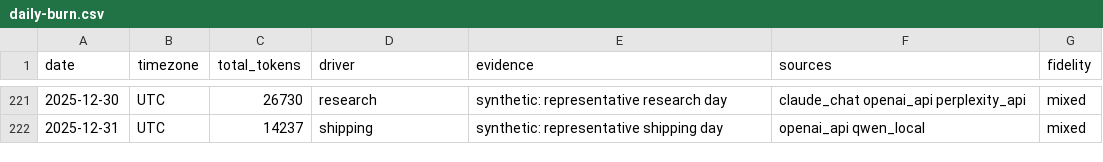
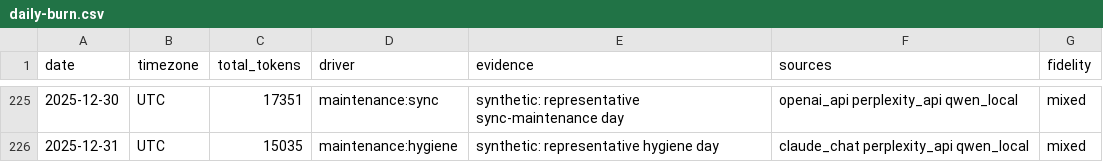
Before and after one commit to snapsynapse/delegated-watch, a CSV file: public/data/daily-burn.csv, drawn as a sheet; only a part is shown, gaps mark what is left out; the diff covers the shown part only.

```diff
--- a/public/data/daily-burn.csv
+++ b/public/data/daily-burn.csv
@@ -221,2 +225,2 @@ date,timezone,total_tokens,driver,evidence,sources,fidelity
-2025-12-30,UTC,26730,research,synthetic: representative research day,claude_chat openai_api perplexity_api,mixed
-2025-12-31,UTC,14237,shipping,synthetic: representative shipping day,openai_api qwen_local,mixed
+2025-12-30,UTC,17351,maintenance:sync,synthetic: representative sync-maintenance day,openai_api perplexity_api qwen_local,mixed
+2025-12-31,UTC,15035,maintenance:hygiene,synthetic: representative hygiene day,claude_chat perplexity_api qwen_local,mixed
```
Also changed, not shown: 4 added rows and 27 edited cells elsewhere in this file, public/data/daily-burn-detail.csv, 13 other files.
